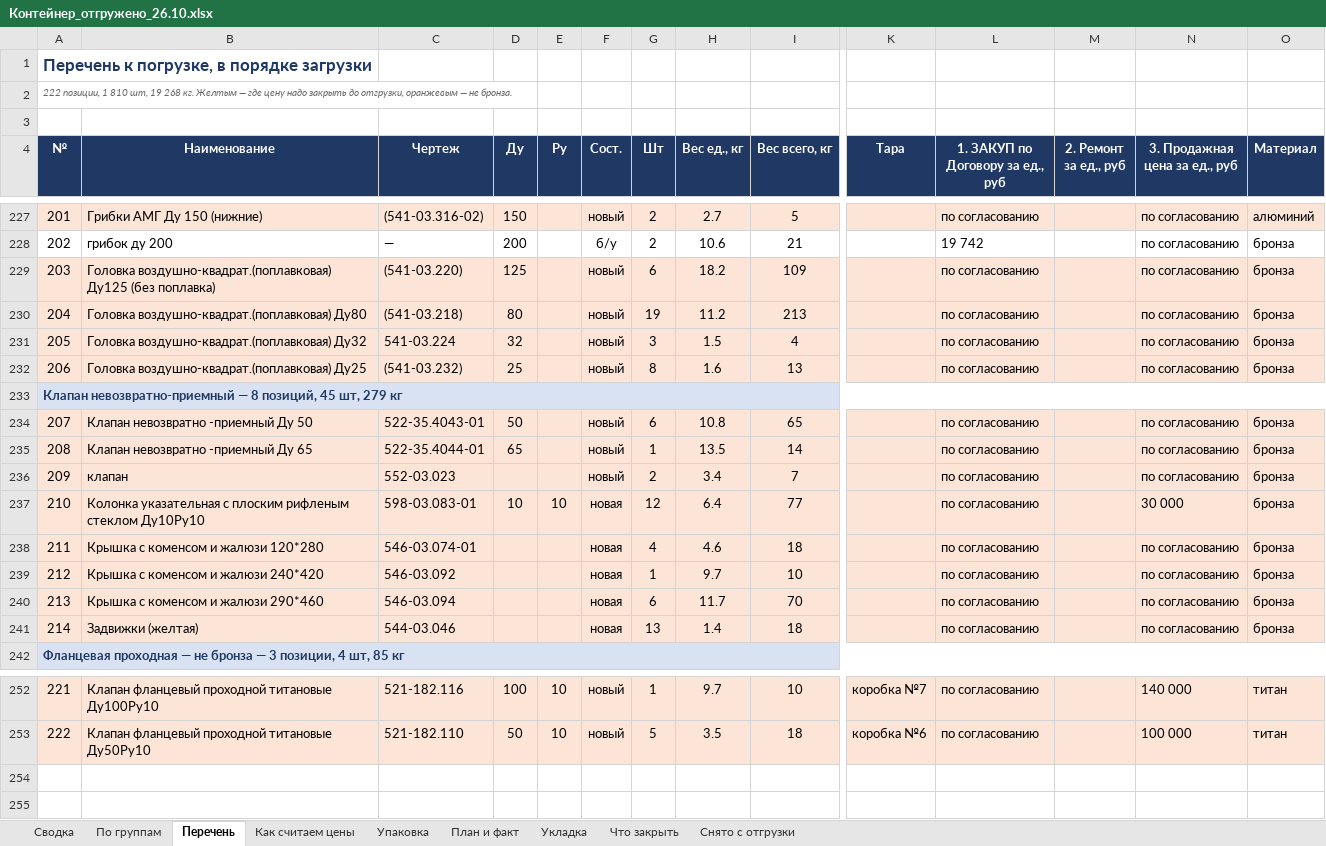
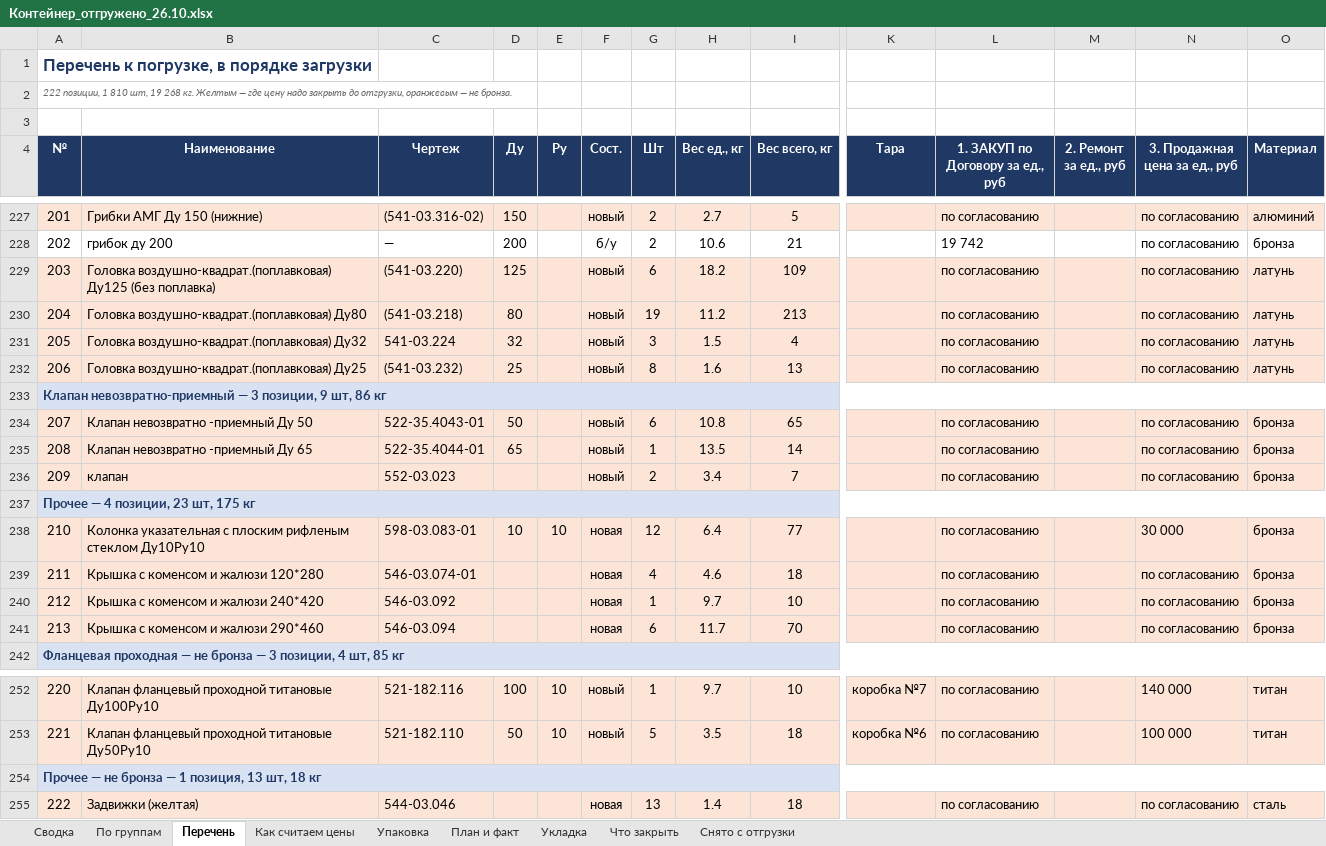
Before and after one commit to User26-2026/K-beauty-New, an Excel workbook: outputs/marine_equipment/Контейнер_отгружено_26.10.xlsx, sheet Перечень, drawn as a sheet; only a part is shown, gaps mark what is left out; values as stored, in another font and other column widths than the file's, no borders; removed rows and columns are numbered as before the commit, all else as after; rows hold the shown columns only; the diff names each change by its address in the sheet, - before the commit and + after, or states it on an @@ line.

```diff
--- a/outputs/marine_equipment/Контейнер_отгружено_26.10.xlsx (sheet Перечень)
+++ b/outputs/marine_equipment/Контейнер_отгружено_26.10.xlsx (sheet Перечень)
-O229:O232 (Материал): бронза
+O229:O232 (Материал): латунь
@@ column A (№) renumbered between rows 233 and 253 @@
+row 237: Прочее — 4 позиции, 23 шт, 175 кг
-row 241: 214 | Задвижки (желтая) | 544-03.046 |  |  | новая | 13 | 1.4 | 18 |  | по согласованию |  | по согласованию | бронза
+row 254: Прочее — не бронза — 1 позиция, 13 шт, 18 кг
+row 255: 222 | Задвижки (желтая) | 544-03.046 |  |  | новая | 13 | 1.4 | 18 |  | по согласованию |  | по согласованию | сталь
```
Also changed, not shown: sheet По группам, sheet План и факт, outputs/marine_equipment/Цены_к_согласованию_26.10.xlsx, 5 other files.
